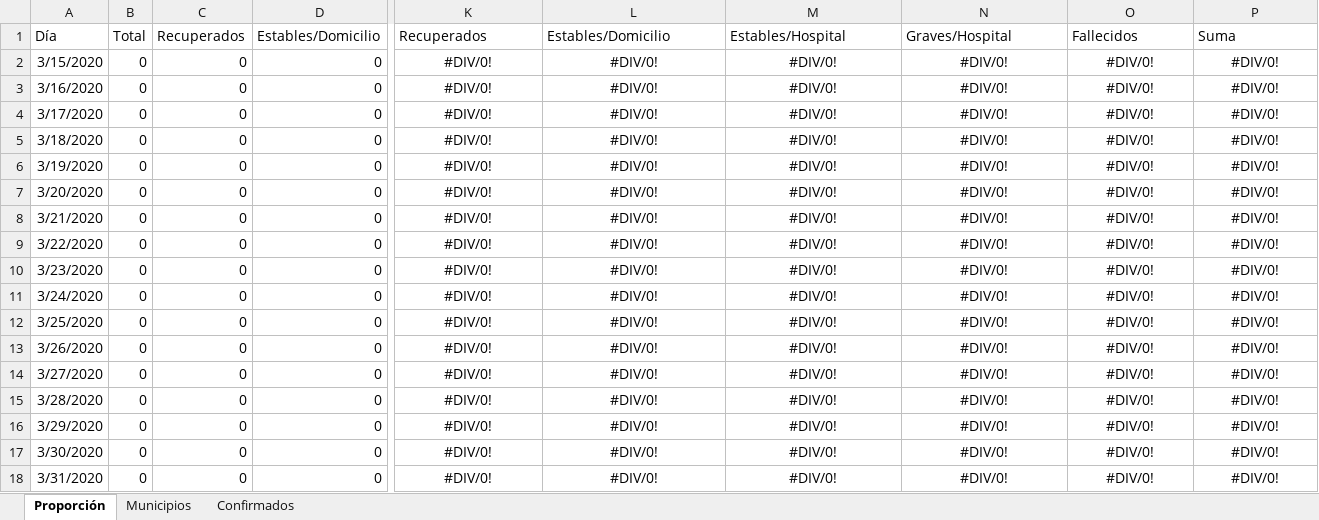
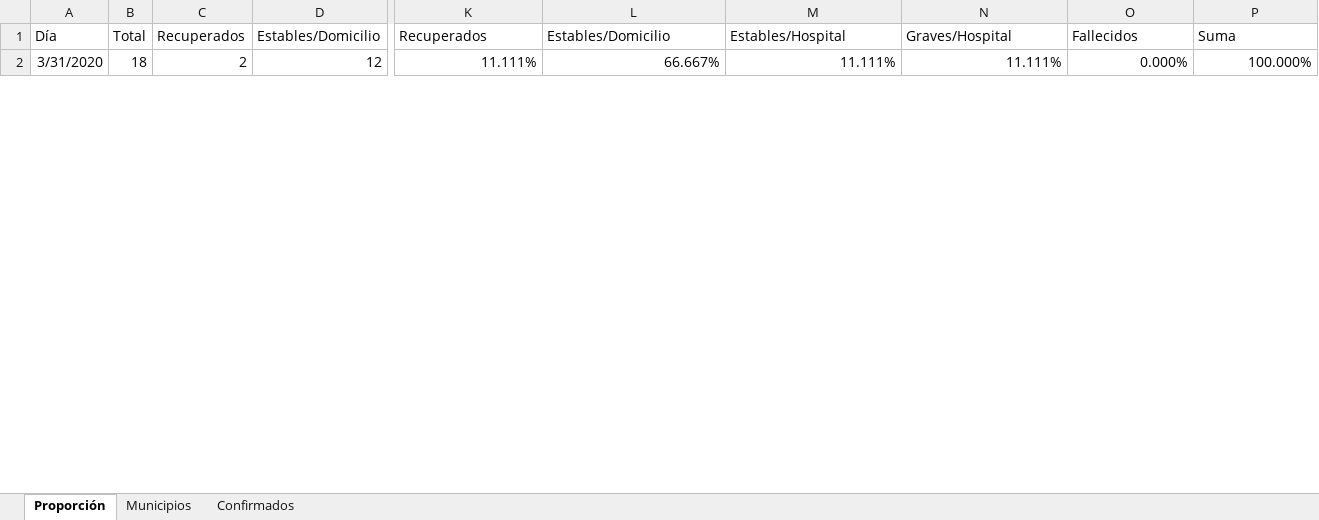
Before and after one commit to alejandrogalaviz/monitorsonora, an Excel workbook: public/covid-19-bd.xlsx, sheet Proporción, drawn as a sheet; only a part is shown, gaps mark what is left out; values as stored, in another font and other column widths than the file's, no borders; removed rows and columns are numbered as before the commit, all else as after; rows hold the shown columns only; the diff covers the shown part only; the diff names each change by its address in the sheet, - before the commit and + after, or states it on an @@ line.

```diff
--- a/public/covid-19-bd.xlsx (sheet Proporción)
+++ b/public/covid-19-bd.xlsx (sheet Proporción)
-row 2: 3/15/2020 | 0 | 0 | 0 | #DIV/0! | #DIV/0! | #DIV/0! | #DIV/0! | #DIV/0! | #DIV/0!
-row 3: 3/16/2020 | 0 | 0 | 0 | #DIV/0! | #DIV/0! | #DIV/0! | #DIV/0! | #DIV/0! | #DIV/0!
-row 4: 3/17/2020 | 0 | 0 | 0 | #DIV/0! | #DIV/0! | #DIV/0! | #DIV/0! | #DIV/0! | #DIV/0!
-row 5: 3/18/2020 | 0 | 0 | 0 | #DIV/0! | #DIV/0! | #DIV/0! | #DIV/0! | #DIV/0! | #DIV/0!
-row 6: 3/19/2020 | 0 | 0 | 0 | #DIV/0! | #DIV/0! | #DIV/0! | #DIV/0! | #DIV/0! | #DIV/0!
-row 7: 3/20/2020 | 0 | 0 | 0 | #DIV/0! | #DIV/0! | #DIV/0! | #DIV/0! | #DIV/0! | #DIV/0!
-row 8: 3/21/2020 | 0 | 0 | 0 | #DIV/0! | #DIV/0! | #DIV/0! | #DIV/0! | #DIV/0! | #DIV/0!
-row 9: 3/22/2020 | 0 | 0 | 0 | #DIV/0! | #DIV/0! | #DIV/0! | #DIV/0! | #DIV/0! | #DIV/0!
-row 10: 3/23/2020 | 0 | 0 | 0 | #DIV/0! | #DIV/0! | #DIV/0! | #DIV/0! | #DIV/0! | #DIV/0!
-row 11: 3/24/2020 | 0 | 0 | 0 | #DIV/0! | #DIV/0! | #DIV/0! | #DIV/0! | #DIV/0! | #DIV/0!
-row 12: 3/25/2020 | 0 | 0 | 0 | #DIV/0! | #DIV/0! | #DIV/0! | #DIV/0! | #DIV/0! | #DIV/0!
-row 13: 3/26/2020 | 0 | 0 | 0 | #DIV/0! | #DIV/0! | #DIV/0! | #DIV/0! | #DIV/0! | #DIV/0!
-row 14: 3/27/2020 | 0 | 0 | 0 | #DIV/0! | #DIV/0! | #DIV/0! | #DIV/0! | #DIV/0! | #DIV/0!
-row 15: 3/28/2020 | 0 | 0 | 0 | #DIV/0! | #DIV/0! | #DIV/0! | #DIV/0! | #DIV/0! | #DIV/0!
-row 16: 3/29/2020 | 0 | 0 | 0 | #DIV/0! | #DIV/0! | #DIV/0! | #DIV/0! | #DIV/0! | #DIV/0!
-row 17: 3/30/2020 | 0 | 0 | 0 | #DIV/0! | #DIV/0! | #DIV/0! | #DIV/0! | #DIV/0! | #DIV/0!
-B2: 0
+B2: 18
-C2: 0
+C2: 2
-D2: 0
+D2: 12
-K2: #DIV/0!
+K2: 11.111%
-K2:P2 alignment: center
+K2:P2 alignment: right
-L2: #DIV/0!
+L2: 66.667%
-M2: #DIV/0!
+M2: 11.111%
-N2: #DIV/0!
+N2: 11.111%
-O2: #DIV/0!
+O2: 0.000%
-P2: #DIV/0!
+P2: 100.000%
```
Also changed, not shown: 1 added row, 39 edited cells and cell formats elsewhere in this sheet, sheet Municipios, sheet Confirmados, formulas that keep their value, 6 other files.
